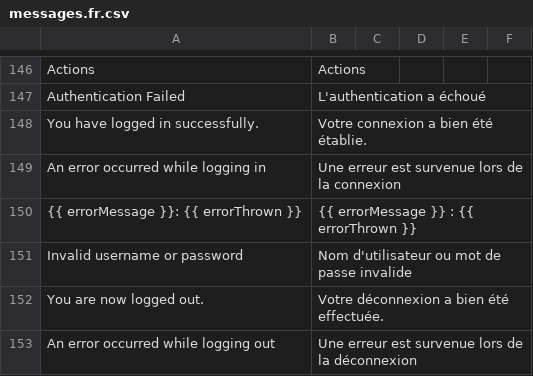
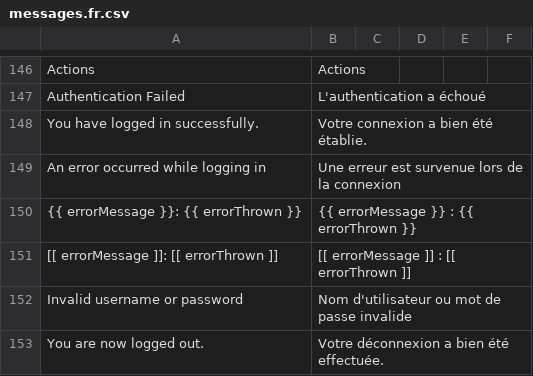
Before and after one commit to locomotivemtl/charcoal-admin, a CSV file: translations/messages.fr.csv, drawn as a sheet; only a part is shown, gaps mark what is left out; the shorter side is filled out with more unchanged rows; the diff names each change by its address in the sheet, - before the commit and + after, or states it on an @@ line.

Commit message:
Fixed localized 'errorTemplate' for JS

```diff
--- a/translations/messages.fr.csv
+++ b/translations/messages.fr.csv
+row 151: [[ errorMessage ]]: [[ errorThrown ]] | [[ errorMessage ]] : [[ errorThrown ]]
```
Also changed, not shown: translations/messages.en.csv, 2 other files.
